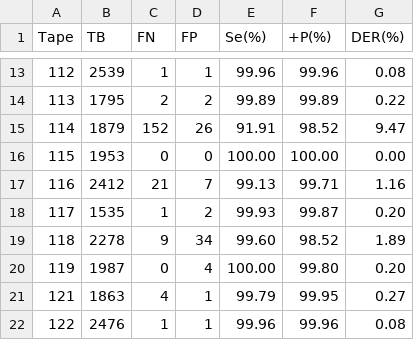
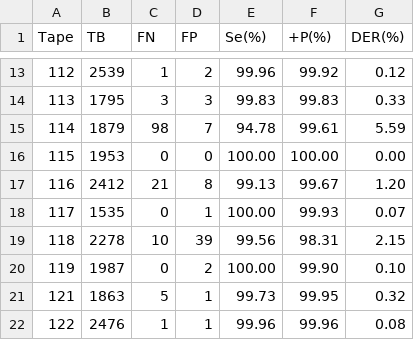
Before and after one commit to i-zro/ecg_r_peak_detectors, a CSV file: results/alg3_iranian_summary.csv, drawn as a sheet; only a part is shown, gaps mark what is left out; the diff covers the shown part only.

```diff
--- a/results/alg3_iranian_summary.csv
+++ b/results/alg3_iranian_summary.csv
@@ -13,10 +13,10 @@ Tape,TB,FN,FP,Se(%),+P(%),DER(%)
-112,2539,1,1,99.96,99.96,0.08
-113,1795,2,2,99.89,99.89,0.22
-114,1879,152,26,91.91,98.52,9.47
+112,2539,1,2,99.96,99.92,0.12
+113,1795,3,3,99.83,99.83,0.33
+114,1879,98,7,94.78,99.61,5.59
 115,1953,0,0,100.00,100.00,0.00
-116,2412,21,7,99.13,99.71,1.16
-117,1535,1,2,99.93,99.87,0.20
-118,2278,9,34,99.60,98.52,1.89
-119,1987,0,4,100.00,99.80,0.20
-121,1863,4,1,99.79,99.95,0.27
+116,2412,21,8,99.13,99.67,1.20
+117,1535,0,1,100.00,99.93,0.07
+118,2278,10,39,99.56,98.31,2.15
+119,1987,0,2,100.00,99.90,0.10
+121,1863,5,1,99.73,99.95,0.32
 122,2476,1,1,99.96,99.96,0.08
```
Also changed, not shown: 140 edited cells elsewhere in this file, results/alg2_chinese_summary.csv, 7 other files.
